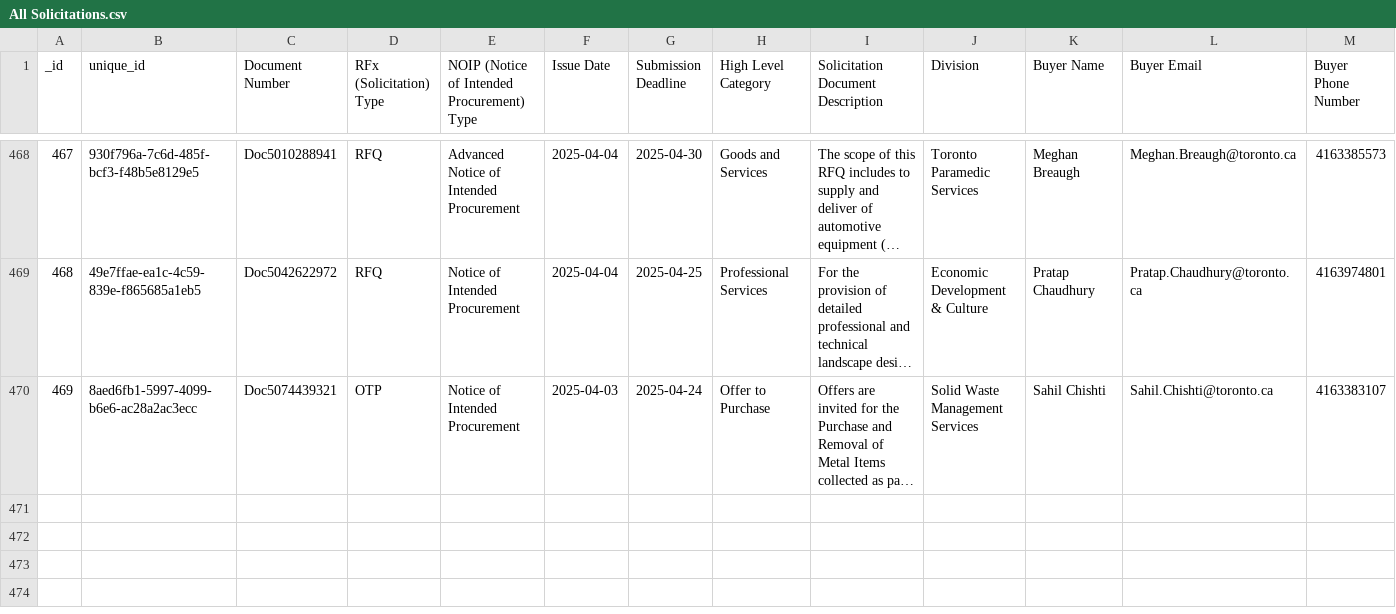
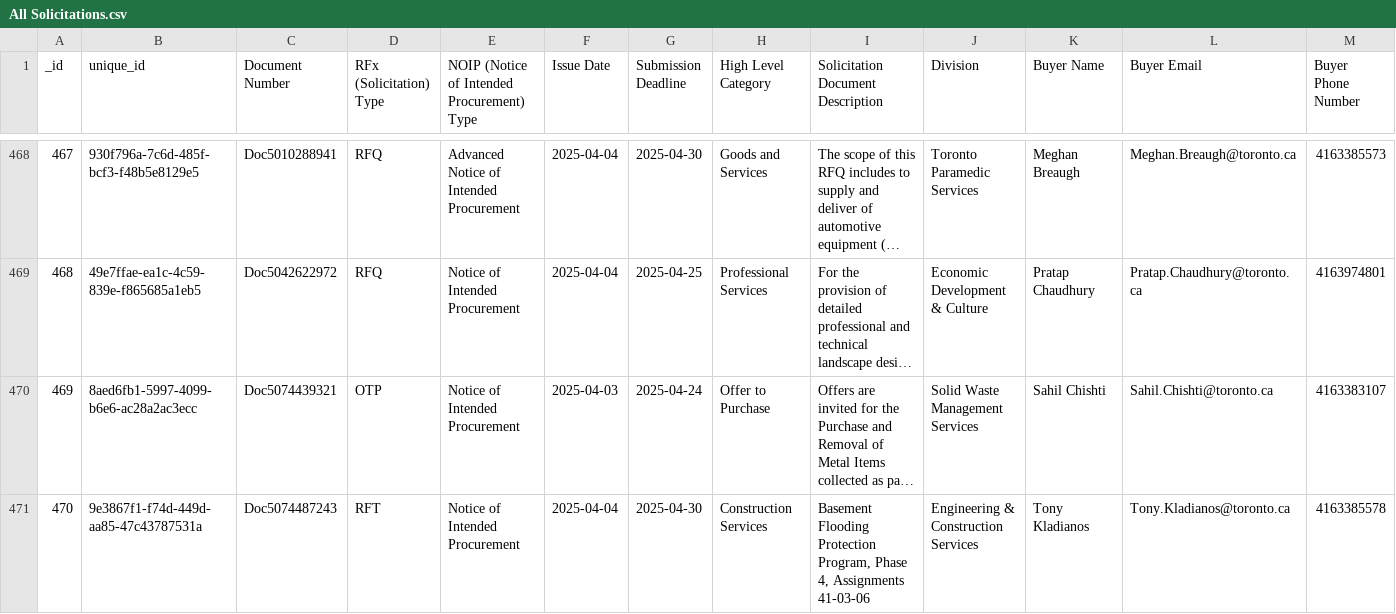
Before and after one commit to RamVasuthevan/city-of-toronto-contracts-data, a CSV file: All Solicitations.csv, drawn as a sheet; only a part is shown, gaps mark what is left out; long unchanged cells end in …; the diff covers the shown part only; the diff names each change by its address in the sheet, - before the commit and + after, or states it on an @@ line.

```diff
--- a/All Solicitations.csv
+++ b/All Solicitations.csv
+row 471: 470 | 9e3867f1-f74d-449d-aa85-47c43787531a | Doc5074487243 | RFT | Notice of Intended Procurement | 2025-04-04 | 2025-04-30 | Construction Services | Basement Flooding Protection Program, Phase 4, Assignments 41-03-06 | Engineering & Construction Services | Tony Kladianos | Tony.Kladianos@toronto.ca | 4163385578
```
Also changed, not shown: 1 added row and 3 edited cells elsewhere in this file, Awarded Contracts.csv, Non-Competitive Contracts.csv.
